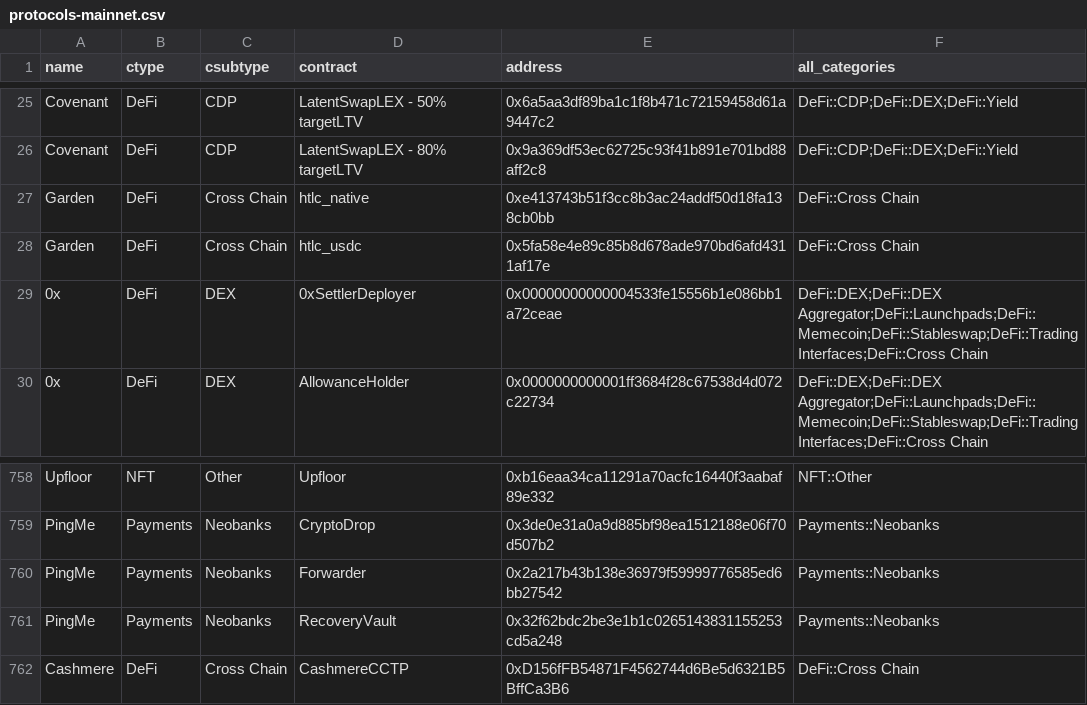
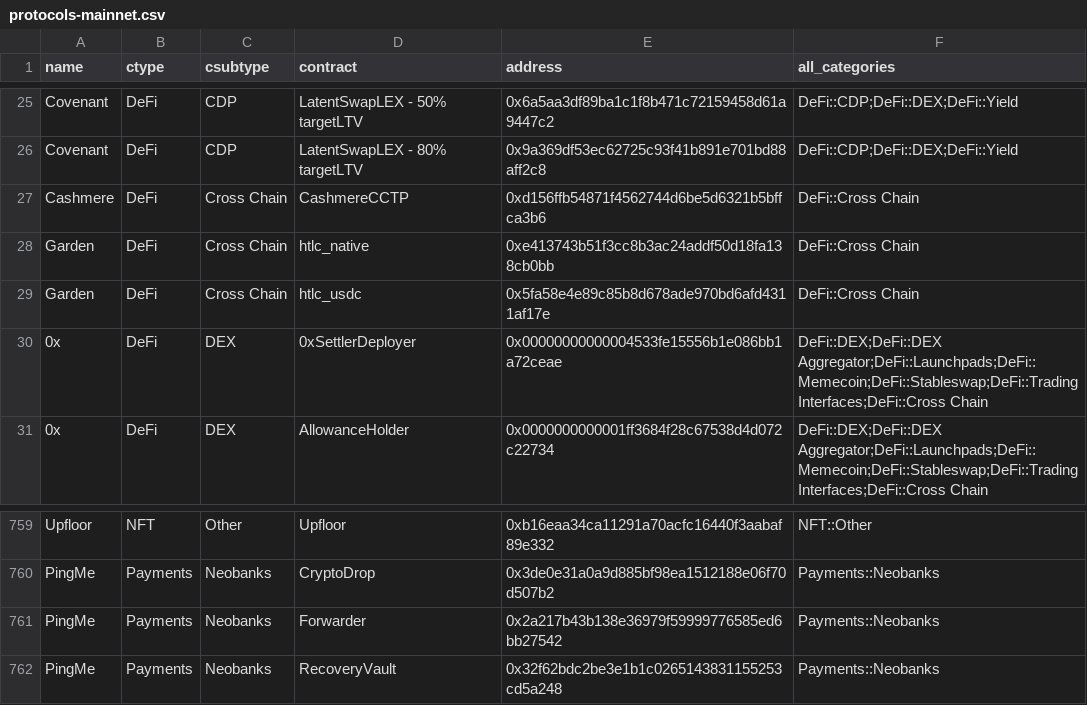
Before and after one commit to monad-crypto/protocols, a CSV file: protocols-mainnet.csv, drawn as a sheet; only a part is shown, gaps mark what is left out; removed rows and columns are numbered as before the commit, all else as after; the diff names each change by its address in the sheet, - before the commit and + after, or states it on an @@ line.

```diff
--- a/protocols-mainnet.csv
+++ b/protocols-mainnet.csv
+row 27: Cashmere | DeFi | Cross Chain | CashmereCCTP | 0xd156ffb54871f4562744d6be5d6321b5bffca3b6 | DeFi::Cross Chain
-row 762: Cashmere | DeFi | Cross Chain | CashmereCCTP | 0xD156fFB54871F4562744d6Be5d6321B5BffCa3B6 | DeFi::Cross Chain
```
